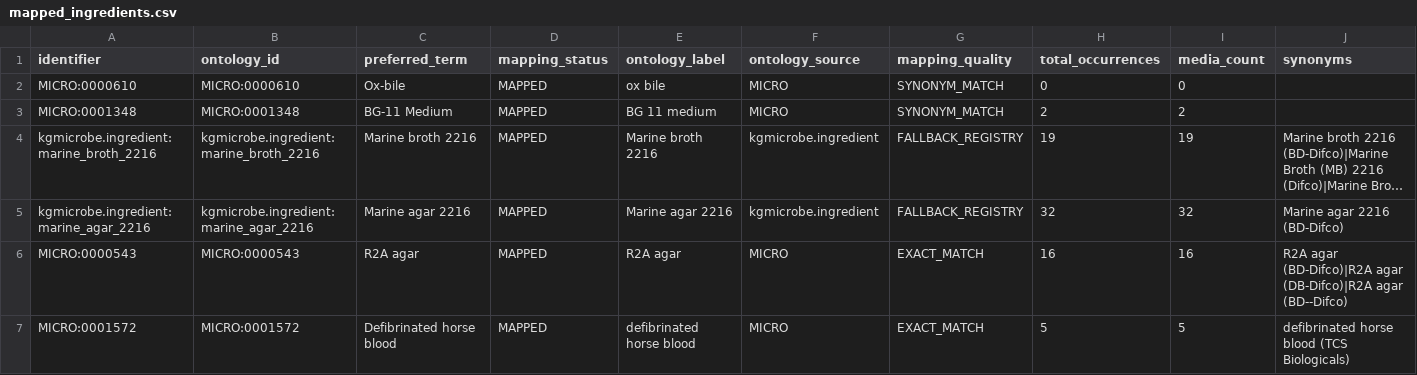
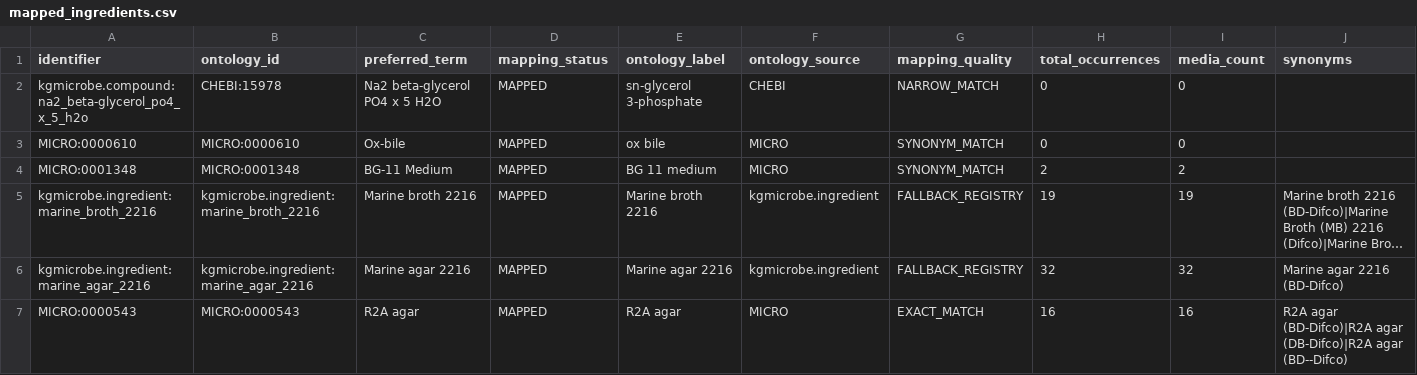
Before and after one commit to CultureBotAI/MediaIngredientMech, a CSV file: docs/data/mapped_ingredients.csv, drawn as a sheet; only a part is shown; the shorter side is filled out with more unchanged rows; long unchanged cells end in …; the diff names each change by its address in the sheet, - before the commit and + after, or states it on an @@ line.

Commit message:
Promote Na2 beta-glycerol pentahydrate (#641)
Fix #296 by moving UNMAPPED_0465 to a local kg-microbe compound identity narrowed to CHEBI:15978, then regenerating the final SSSOM, per-record files, flat docs exports, browser export, indexes, and graph metadata.

```diff
--- a/docs/data/mapped_ingredients.csv
+++ b/docs/data/mapped_ingredients.csv
+row 2: kgmicrobe.compound:na2_beta-glycerol_po4_x_5_h2o | CHEBI:15978 | Na2 beta-glycerol PO4 x 5 H2O | MAPPED | sn-glycerol 3-phosphate | CHEBI | NARROW_MATCH | 0 | 0
```
Also changed, not shown: data/curated/all_ingredients_index.csv, data/curated/mapped_ingredients_index.csv, 23 other files.
